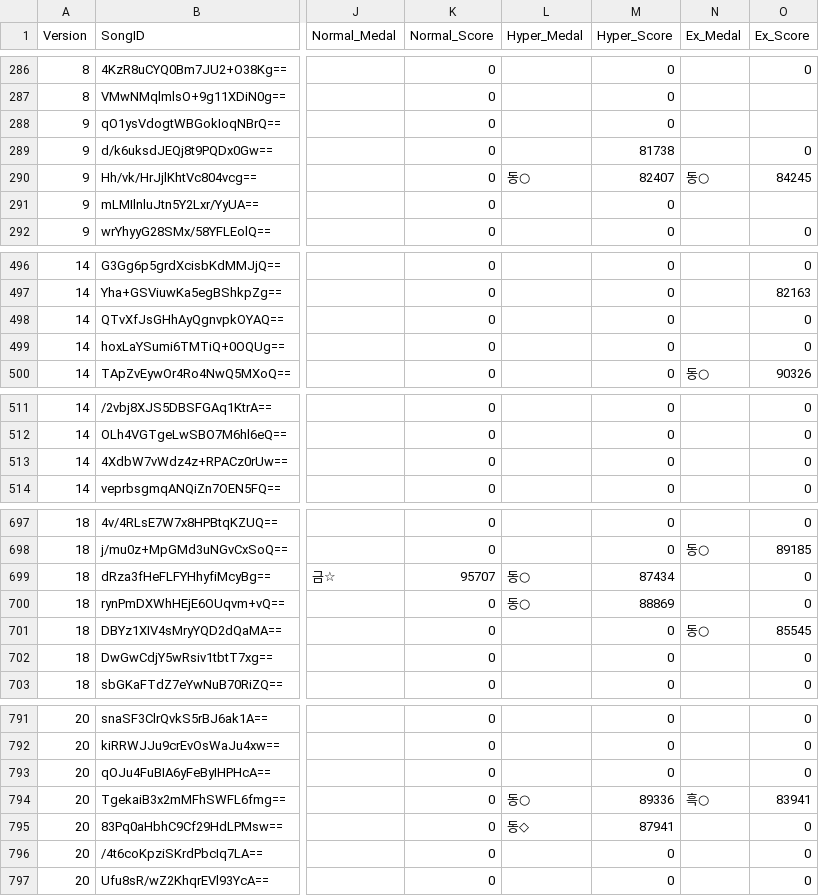
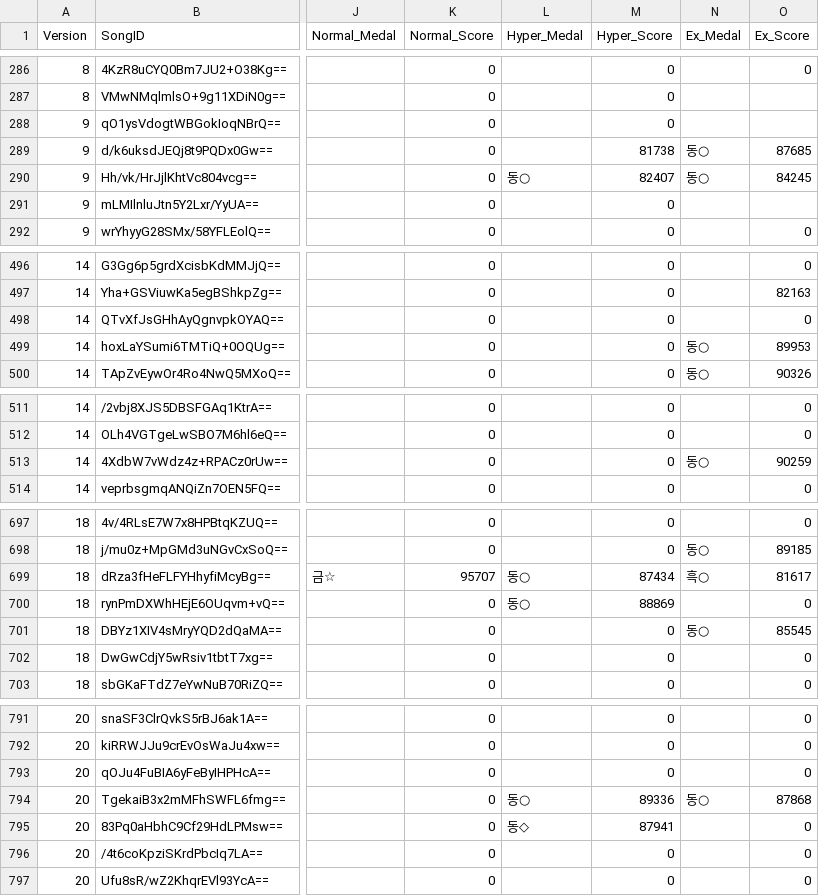
Before and after one commit to betapa/popn_total, a CSV file: popn_score_scraper/popn_playdata_hc.csv, drawn as a sheet; only a part is shown, gaps mark what is left out; the diff covers the shown part only; the diff names each change by its address in the sheet, - before the commit and + after, or states it on an @@ line.

```diff
--- a/popn_score_scraper/popn_playdata_hc.csv
+++ b/popn_score_scraper/popn_playdata_hc.csv
-N289 (Ex_Medal): (empty)
+N289 (Ex_Medal): 동○
-O289 (Ex_Score): 0
+O289 (Ex_Score): 87685
-N499 (Ex_Medal): (empty)
+N499 (Ex_Medal): 동○
-O499 (Ex_Score): 0
+O499 (Ex_Score): 89953
-N513 (Ex_Medal): (empty)
+N513 (Ex_Medal): 동○
-O513 (Ex_Score): 0
+O513 (Ex_Score): 90259
-N699 (Ex_Medal): (empty)
+N699 (Ex_Medal): 흑○
-O699 (Ex_Score): 0
+O699 (Ex_Score): 81617
-N794 (Ex_Medal): 흑○
+N794 (Ex_Medal): 동○
-O794 (Ex_Score): 83941
+O794 (Ex_Score): 87868
```
Also changed, not shown: 2 added rows and 23 edited cells elsewhere in this file.
